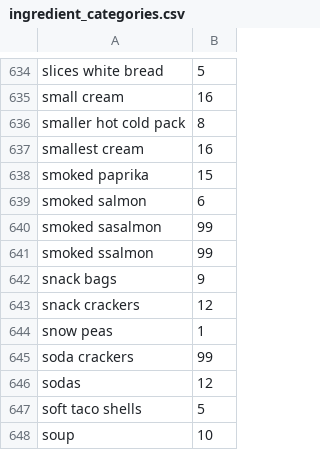
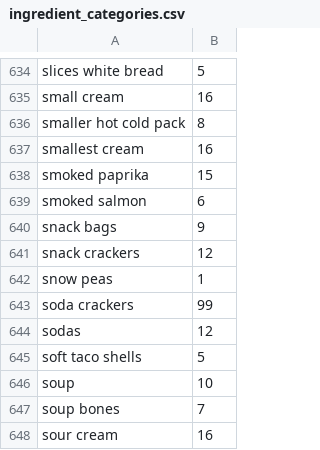
Before and after one commit to briancousins/RecipeBook, a CSV file: data/ingredient_categories.csv, drawn as a sheet; only a part is shown, gaps mark what is left out; the shorter side is filled out with more unchanged rows; removed rows and columns are numbered as before the commit, all else as after; the diff covers the shown part only; the diff names each change by its address in the sheet, - before the commit and + after, or states it on an @@ line.

```diff
--- a/data/ingredient_categories.csv
+++ b/data/ingredient_categories.csv
-row 640: smoked sasalmon | 99
-row 641: smoked ssalmon | 99
```
Also changed, not shown: 49 added rows elsewhere in this file, data/store_order_zehrs.csv, 6 other files.
